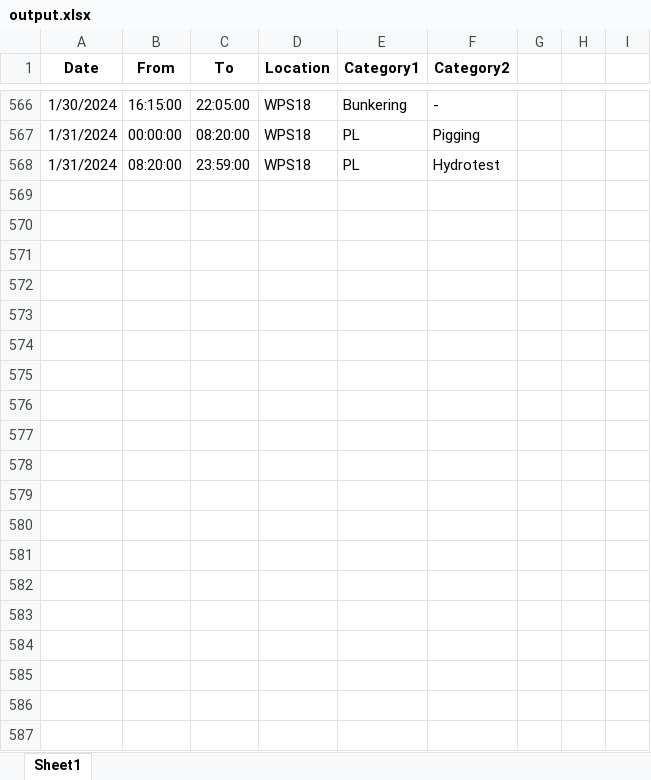
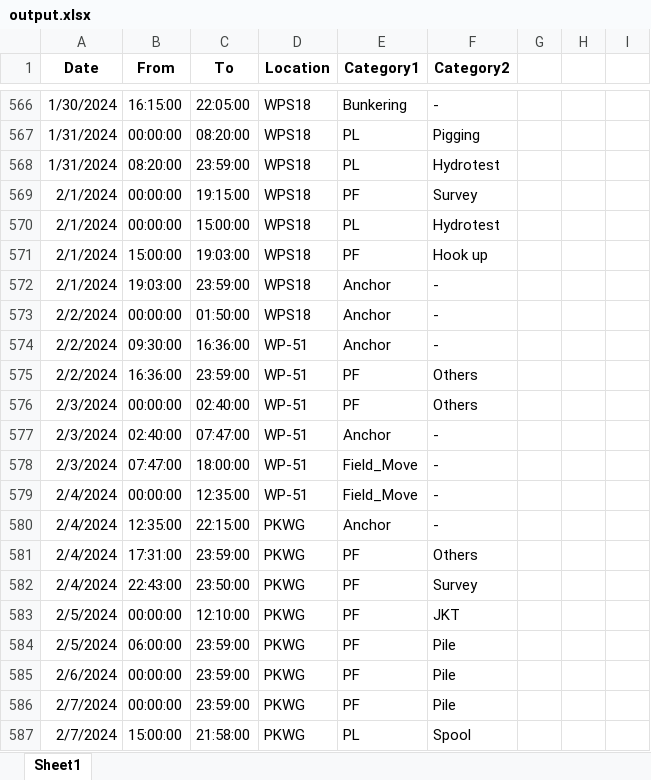
Before and after one commit to sho0513hei/DPR_HTL_1, an Excel workbook: output.xlsx, sheet Sheet1, drawn as a sheet; only a part is shown, gaps mark what is left out; values as stored, in another font and other column widths than the file's, no borders; the diff covers the shown part only; the diff names each change by its address in the sheet, - before the commit and + after, or states it on an @@ line.

Commit message:
Add files via upload

```diff
--- a/output.xlsx (sheet Sheet1)
+++ b/output.xlsx (sheet Sheet1)
+row 569: 2/1/2024 | 00:00:00 | 19:15:00 | WPS18 | PF | Survey
+row 570: 2/1/2024 | 00:00:00 | 15:00:00 | WPS18 | PL | Hydrotest
+row 571: 2/1/2024 | 15:00:00 | 19:03:00 | WPS18 | PF | Hook up
+row 572: 2/1/2024 | 19:03:00 | 23:59:00 | WPS18 | Anchor | -
+row 573: 2/2/2024 | 00:00:00 | 01:50:00 | WPS18 | Anchor | -
+row 574: 2/2/2024 | 09:30:00 | 16:36:00 | WP-51 | Anchor | -
+row 575: 2/2/2024 | 16:36:00 | 23:59:00 | WP-51 | PF | Others
+row 576: 2/3/2024 | 00:00:00 | 02:40:00 | WP-51 | PF | Others
+row 577: 2/3/2024 | 02:40:00 | 07:47:00 | WP-51 | Anchor | -
+row 578: 2/3/2024 | 07:47:00 | 18:00:00 | WP-51 | Field_Move | -
+row 579: 2/4/2024 | 00:00:00 | 12:35:00 | WP-51 | Field_Move | -
+row 580: 2/4/2024 | 12:35:00 | 22:15:00 | PKWG | Anchor | -
+row 581: 2/4/2024 | 17:31:00 | 23:59:00 | PKWG | PF | Others
+row 582: 2/4/2024 | 22:43:00 | 23:50:00 | PKWG | PF | Survey
+row 583: 2/5/2024 | 00:00:00 | 12:10:00 | PKWG | PF | JKT
+row 584: 2/5/2024 | 06:00:00 | 23:59:00 | PKWG | PF | Pile
+row 585: 2/6/2024 | 00:00:00 | 23:59:00 | PKWG | PF | Pile
+row 586: 2/7/2024 | 00:00:00 | 23:59:00 | PKWG | PF | Pile
+row 587: 2/7/2024 | 15:00:00 | 21:58:00 | PKWG | PL | Spool
```
Also changed, not shown: 79 added rows, 2 edited cells and cell formats elsewhere in this sheet.
